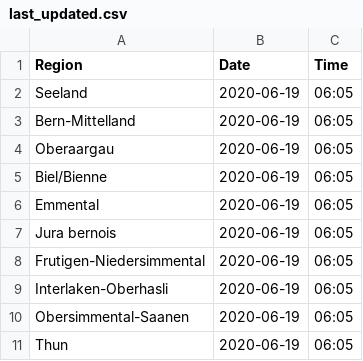
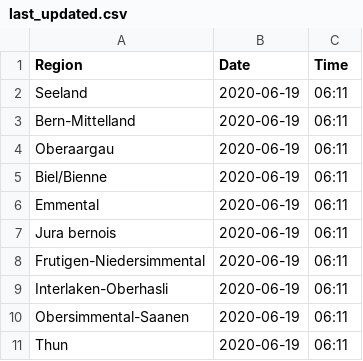
Before and after one commit to daenuprobst/covid19-data-be, a CSV file: last_updated.csv, drawn as a sheet.

Commit message:
Updated by the robot

```diff
--- a/last_updated.csv
+++ b/last_updated.csv
@@ -1,11 +1,11 @@
 Region,Date,Time
-Seeland,2020-06-19,06:05
-Bern-Mittelland,2020-06-19,06:05
-Oberaargau,2020-06-19,06:05
-Biel/Bienne,2020-06-19,06:05
-Emmental,2020-06-19,06:05
-Jura bernois,2020-06-19,06:05
-Frutigen-Niedersimmental,2020-06-19,06:05
-Interlaken-Oberhasli,2020-06-19,06:05
-Obersimmental-Saanen,2020-06-19,06:05
-Thun,2020-06-19,06:05
+Seeland,2020-06-19,06:11
+Bern-Mittelland,2020-06-19,06:11
+Oberaargau,2020-06-19,06:11
+Biel/Bienne,2020-06-19,06:11
+Emmental,2020-06-19,06:11
+Jura bernois,2020-06-19,06:11
+Frutigen-Niedersimmental,2020-06-19,06:11
+Interlaken-Oberhasli,2020-06-19,06:11
+Obersimmental-Saanen,2020-06-19,06:11
+Thun,2020-06-19,06:11
```
